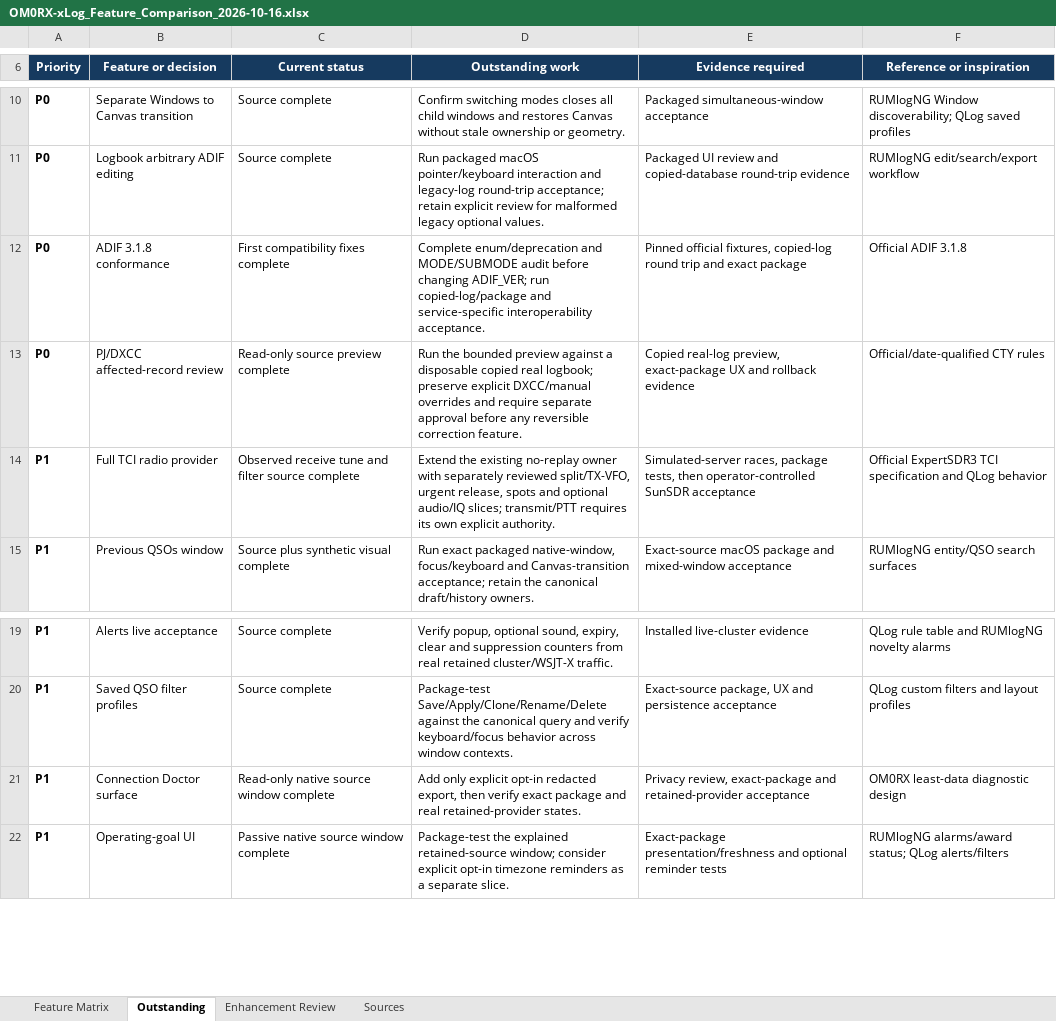
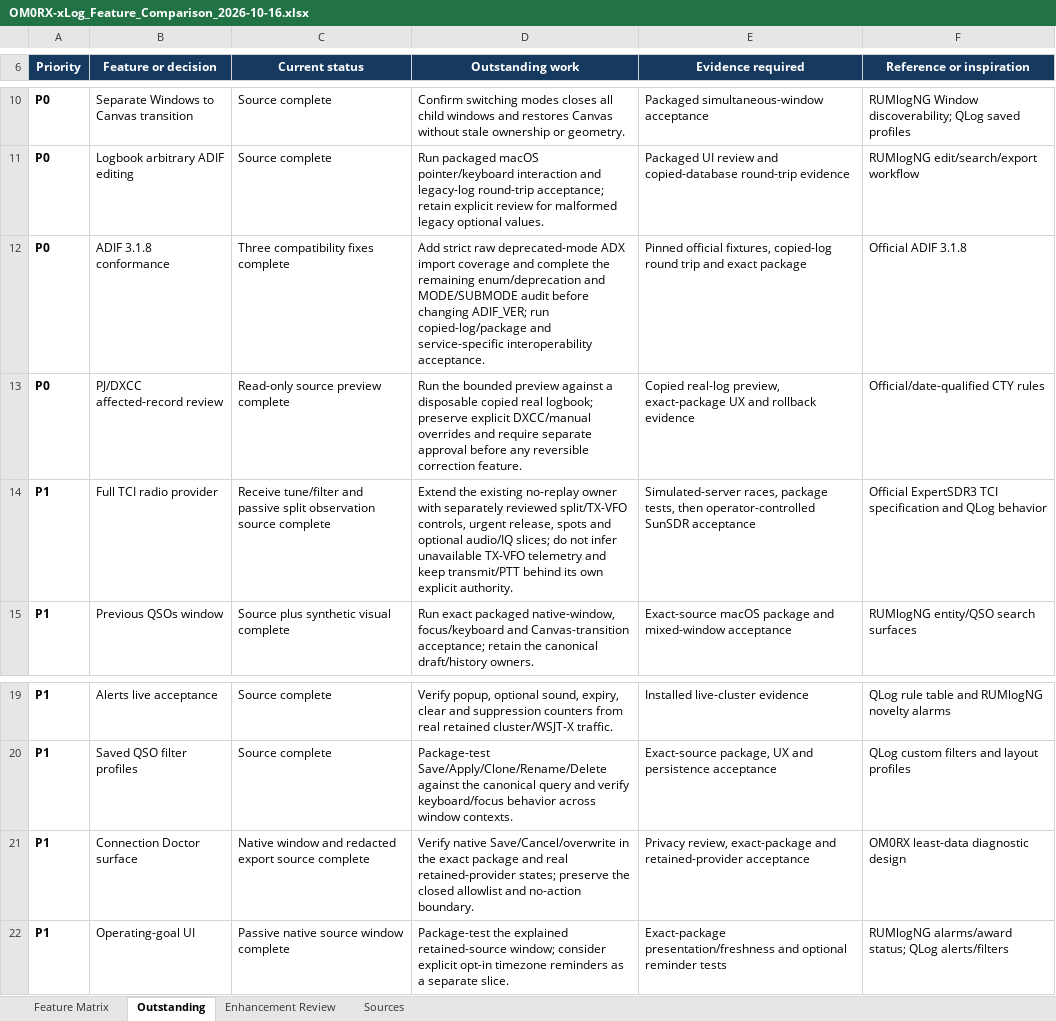
Before and after one commit to oliverbross/OM0RX-xLog, an Excel workbook: outputs/feature-matrix-2026-10-16/OM0RX-xLog_Feature_Comparison_2026-10-16.xlsx, sheet Outstanding, drawn as a sheet; only a part is shown, gaps mark what is left out; values as stored, in another font and other column widths than the file's, no borders; conditional formats and table styles not drawn; the diff names each change by its address in the sheet, - before the commit and + after, or states it on an @@ line.

Commit message:
Track ADIF TCI split and diagnostic export stages

```diff
--- a/outputs/feature-matrix-2026-10-16/OM0RX-xLog_Feature_Comparison_2026-10-16.xlsx (sheet Outstanding)
+++ b/outputs/feature-matrix-2026-10-16/OM0RX-xLog_Feature_Comparison_2026-10-16.xlsx (sheet Outstanding)
-C12 (Current status): First compatibility fixes complete
+C12 (Current status): Three compatibility fixes complete
-D12 (Outstanding work): Complete enum/deprecation and…
+D12 (Outstanding work): Add strict raw deprecated-mode ADX import coverage and complete the remaining enum/deprecation and…
-C14 (Current status): Observed receive tune and filter source complete
+C14 (Current status): Receive tune/filter and passive split observation source complete
-D14 (Outstanding work): …separately reviewed split/TX-VFO, urgent release, spots and optional audio/IQ slices; transmit/PTT requires its own…
+D14 (Outstanding work): …separately reviewed split/TX-VFO controls, urgent release, spots and optional audio/IQ slices; do not infer unavailable TX-VFO telemetry and keep transmit/PTT behind its own…
-C21 (Current status): Read-only native source window complete
+C21 (Current status): Native window and redacted export source complete
-D21 (Outstanding work): Add only explicit opt-in redacted export, then verify exact package and real retained-provider states.
+D21 (Outstanding work): Verify native Save/Cancel/overwrite in the exact package and real retained-provider states; preserve the closed allowlist and no-action boundary.
```
Also changed, not shown: sheet Enhancement Review, sheet Sources, sheet Feature Matrix, 5 other files.
